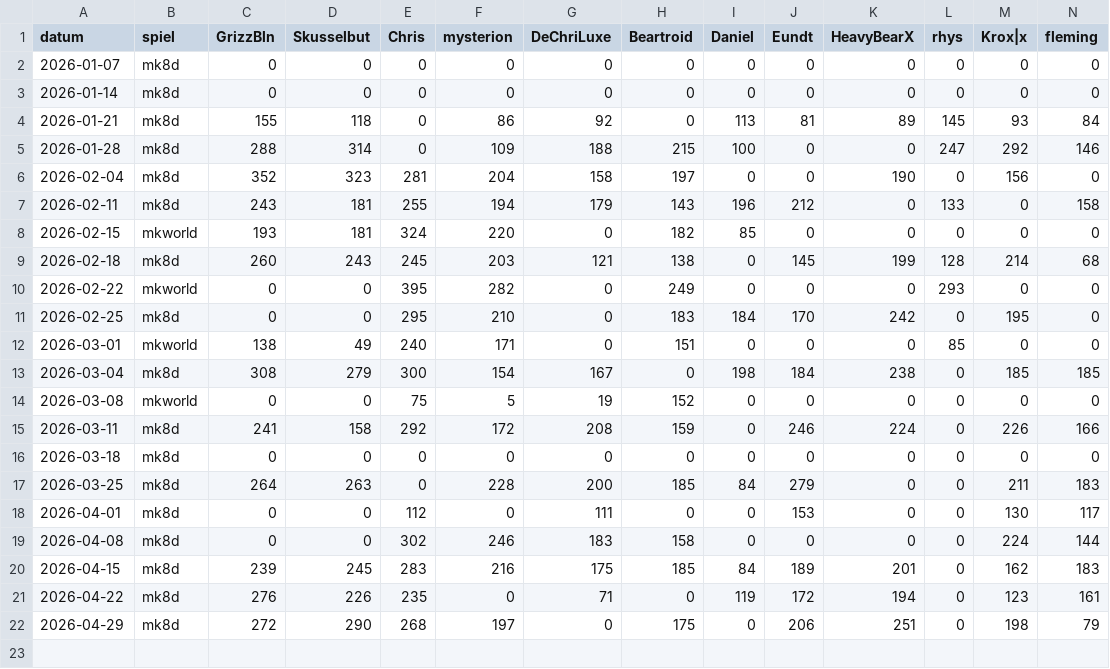
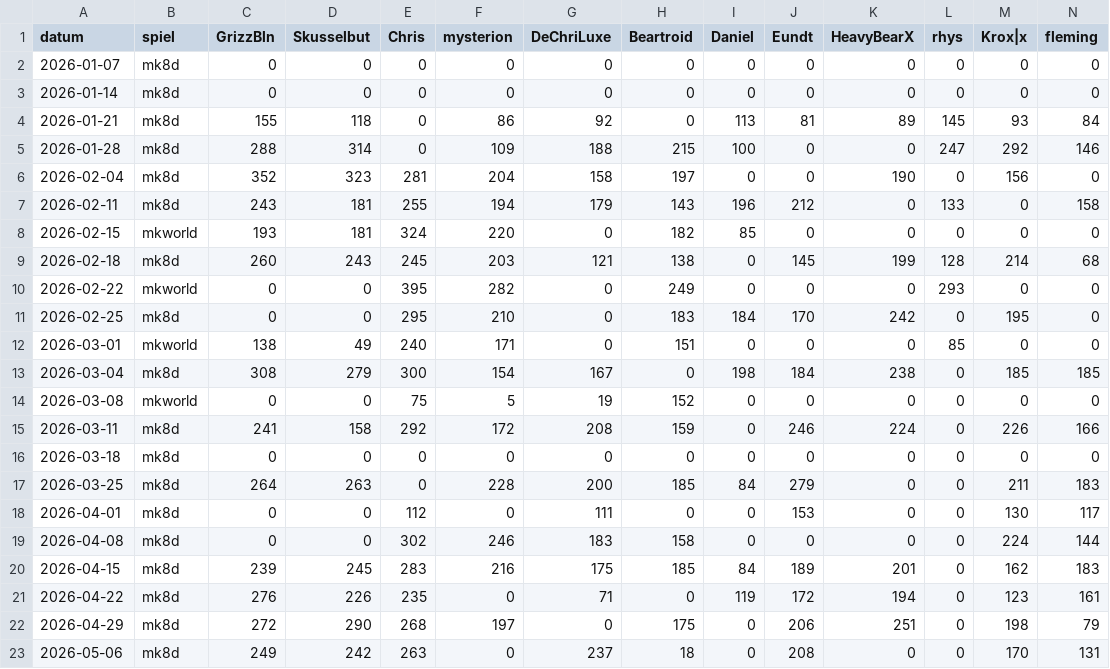
Before and after one commit to d462r8hj/MarioKartCharts, a CSV file: turniere.csv, drawn as a sheet; only a part is shown; rows hold the shown columns only; the diff names each change by its address in the sheet, - before the commit and + after, or states it on an @@ line.

Commit message:
Update turniere.csv

```diff
--- a/turniere.csv
+++ b/turniere.csv
+row 23: 2026-05-06 | mk8d | 249 | 242 | 263 | 0 | 237 | 18 | 0 | 208 | 0 | 0 | 170 | 131
```
